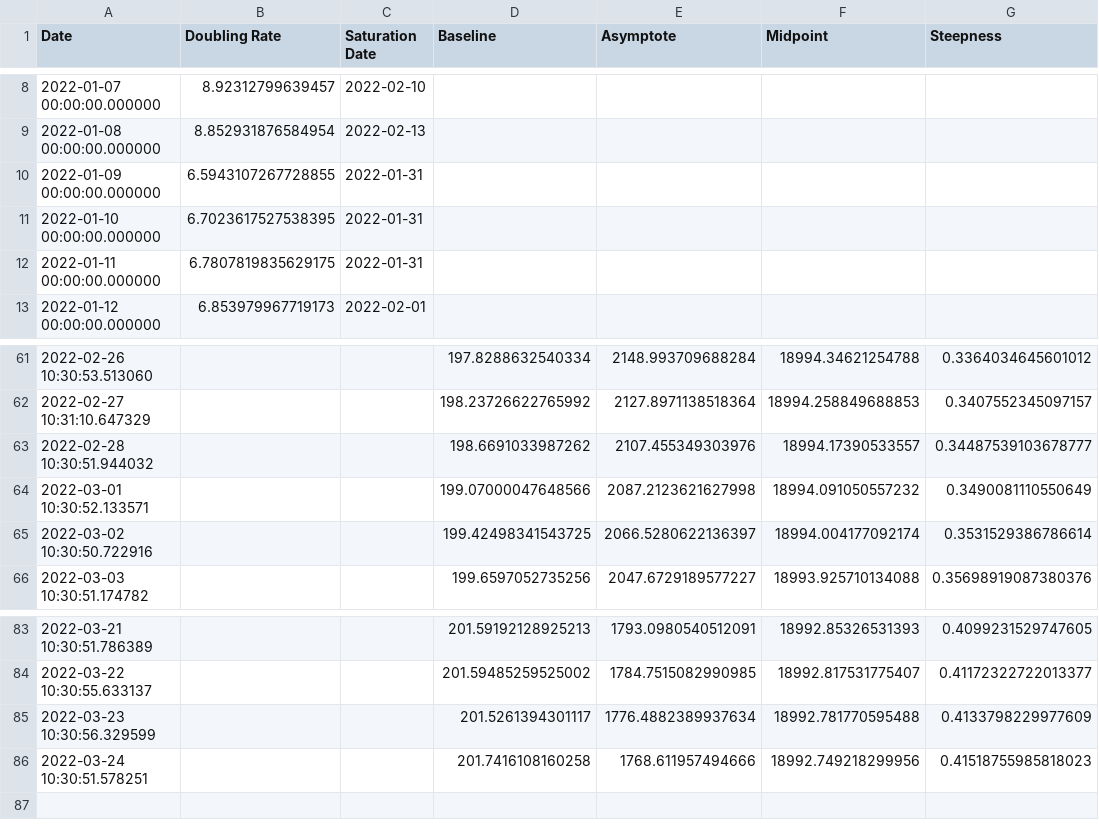
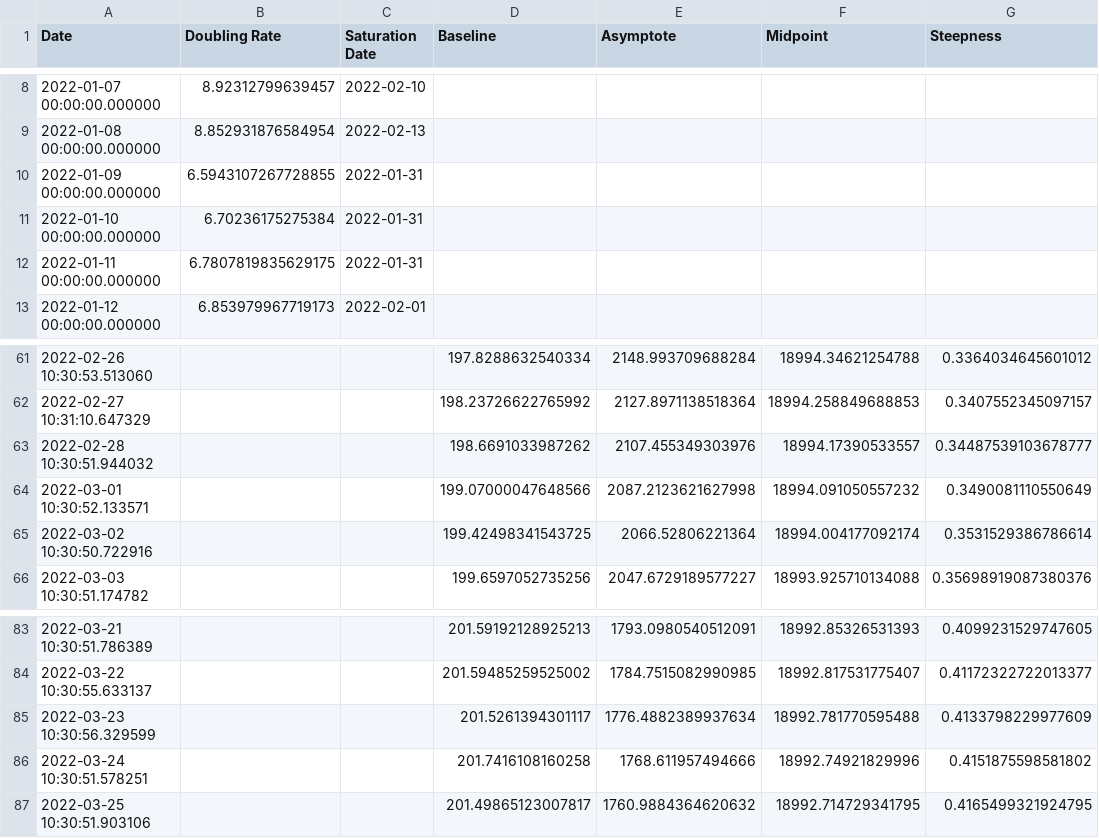
Before and after one commit to solresol/yet-another-pandemic-prediction, a CSV file: historical/hospitalisation.csv, drawn as a sheet; only a part is shown, gaps mark what is left out.

```diff
--- a/historical/hospitalisation.csv
+++ b/historical/hospitalisation.csv
@@ -10,3 +10,3 @@ Date,Doubling Rate,Saturation Date,Baseline,Asymptote,Midpoint,Steepness
 2022-01-09 00:00:00.000000,6.5943107267728855,2022-01-31,,,,
-2022-01-10 00:00:00.000000,6.7023617527538395,2022-01-31,,,,
+2022-01-10 00:00:00.000000,6.70236175275384,2022-01-31,,,,
 2022-01-11 00:00:00.000000,6.7807819835629175,2022-01-31,,,,
@@ -64,3 +64,3 @@ Date,Doubling Rate,Saturation Date,Baseline,Asymptote,Midpoint,Steepness
 2022-03-01 10:30:52.133571,,,199.07000047648566,2087.2123621627998,18994.091050557232,0.3490081110550649
-2022-03-02 10:30:50.722916,,,199.42498341543725,2066.5280622136397,18994.004177092174,0.3531529386786614
+2022-03-02 10:30:50.722916,,,199.42498341543725,2066.52806221364,18994.004177092174,0.3531529386786614
 2022-03-03 10:30:51.174782,,,199.6597052735256,2047.6729189577227,18993.925710134088,0.35698919087380376
@@ -85,2 +85,3 @@ Date,Doubling Rate,Saturation Date,Baseline,Asymptote,Midpoint,Steepness
 2022-03-23 10:30:56.329599,,,201.5261394301117,1776.4882389937634,18992.781770595488,0.4133798229977609
-2022-03-24 10:30:51.578251,,,201.7416108160258,1768.611957494666,18992.749218299956,0.41518755985818023
+2022-03-24 10:30:51.578251,,,201.7416108160258,1768.611957494666,18992.74921829996,0.4151875598581802
+2022-03-25 10:30:51.903106,,,201.49865123007817,1760.9884364620632,18992.714729341795,0.4165499321924795
```
Also changed, not shown: historical/infection.csv.
